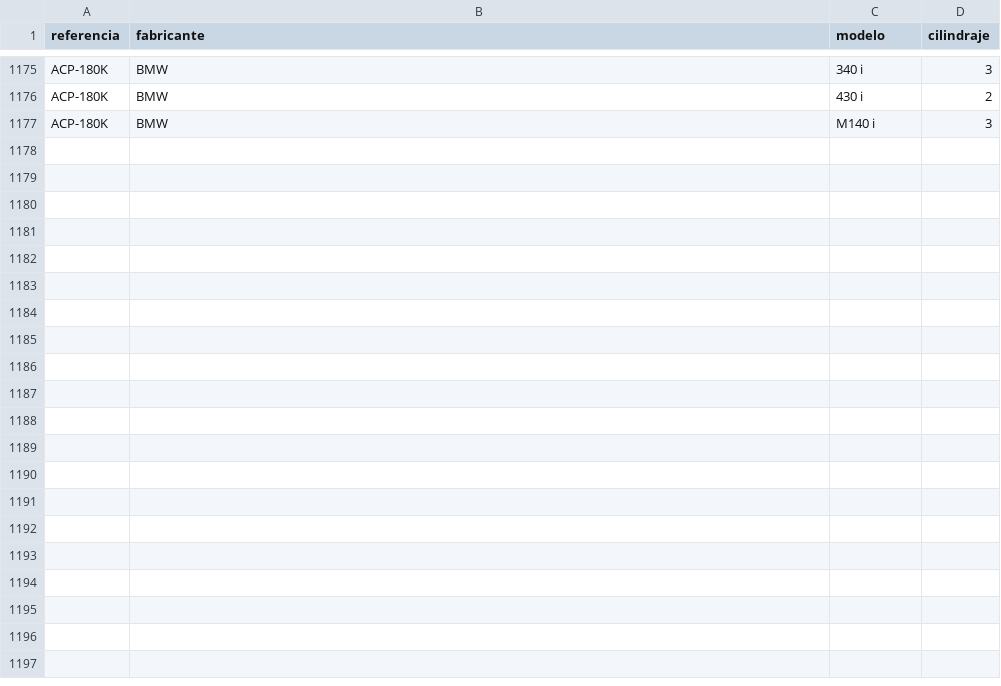
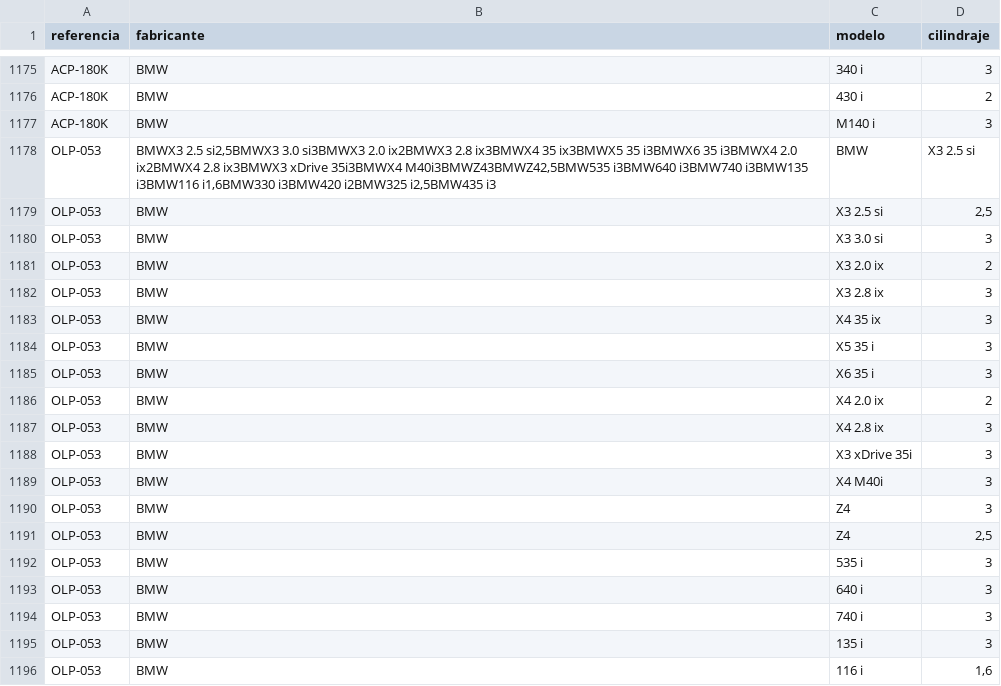
Before and after one commit to mimoralesga/premium_filters_scrapper, a CSV file: aplicaciones.csv, drawn as a sheet; only a part is shown, gaps mark what is left out; the diff covers the shown part only.

Commit message:
feat: update vehicle filter datasets and scraping progress for BMW models

```diff
--- a/aplicaciones.csv
+++ b/aplicaciones.csv
@@ -1177 +1177,20 @@ ACP-180K,BMW,430 i,2
 ACP-180K,BMW,M140 i,3
+OLP-053,"BMWX3 2.5 si2,5BMWX3 3.0 si3BMWX3 2.0 ix2BMWX3 2.8 ix3BMWX4 35 ix3BMWX5 35 i3BMWX6 35 i3BMWX4 2.0 ix2BMWX4 2.8 ix3BMWX3 xDrive 35i3BMWX4 M40i3BMWZ43BMWZ42,5BMW535 i3BMW640 i3BMW740 i3BMW135 i3BMW116 i1,6BMW330 i3BMW420 i2BMW325 i2,5BMW435 i3",BMW,X3 2.5 si
+OLP-053,BMW,X3 2.5 si,"2,5"
+OLP-053,BMW,X3 3.0 si,3
+OLP-053,BMW,X3 2.0 ix,2
+OLP-053,BMW,X3 2.8 ix,3
+OLP-053,BMW,X4 35 ix,3
+OLP-053,BMW,X5 35 i,3
+OLP-053,BMW,X6 35 i,3
+OLP-053,BMW,X4 2.0 ix,2
+OLP-053,BMW,X4 2.8 ix,3
+OLP-053,BMW,X3 xDrive 35i,3
+OLP-053,BMW,X4 M40i,3
+OLP-053,BMW,Z4,3
+OLP-053,BMW,Z4,"2,5"
+OLP-053,BMW,535 i,3
+OLP-053,BMW,640 i,3
+OLP-053,BMW,740 i,3
+OLP-053,BMW,135 i,3
+OLP-053,BMW,116 i,"1,6"
```
Also changed, not shown: 19 added rows elsewhere in this file, equivalencias.csv, 2 other files.
